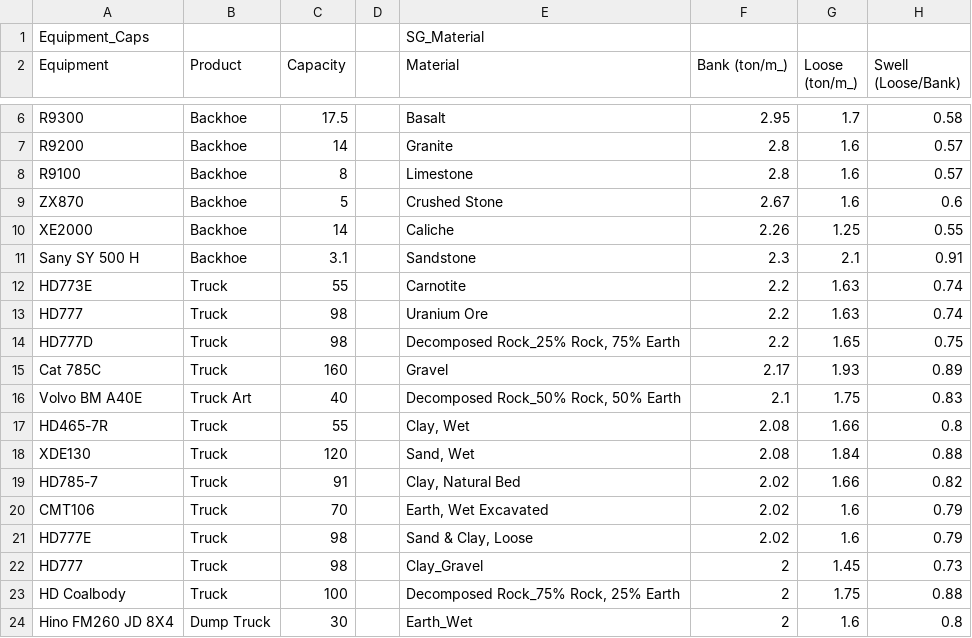
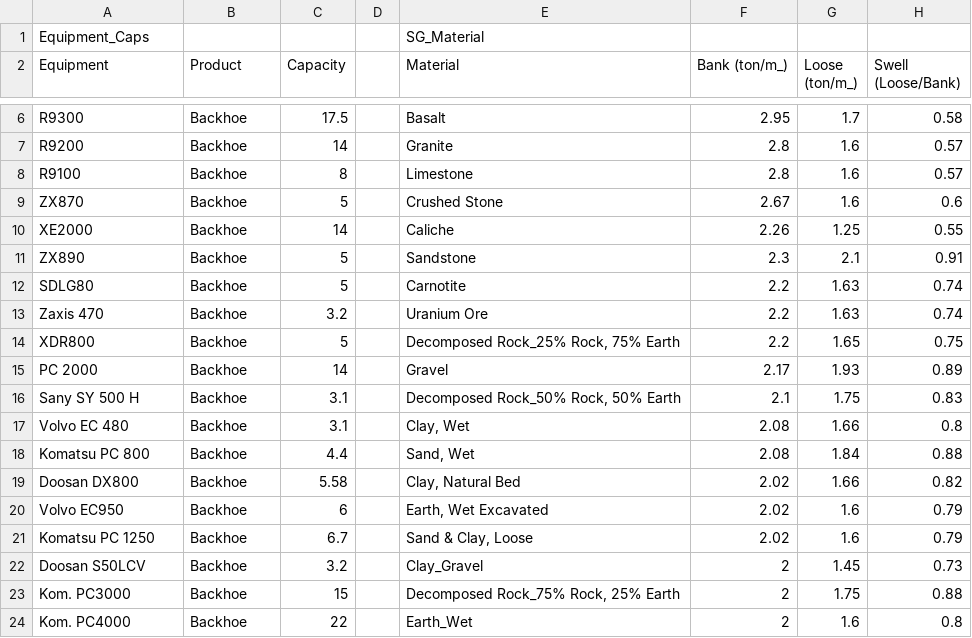
Before and after one commit to prodstat/mfcalc, a CSV file: CONTOH DATA.csv, drawn as a sheet; only a part is shown, gaps mark what is left out; the diff covers the shown part only; the diff names each change by its address in the sheet, - before the commit and + after, or states it on an @@ line.

Commit message:
Add files via upload

```diff
--- a/CONTOH DATA.csv
+++ b/CONTOH DATA.csv
-A11 (Equipment): Sany SY 500 H
+A11 (Equipment): ZX890
-C11 (Capacity): 3.1
+C11 (Capacity): 5
-A12 (Equipment): HD773E
+A12 (Equipment): SDLG80
-B12:B15 (Product): Truck
+B12:B15 (Product): Backhoe
-C12 (Capacity): 55
+C12 (Capacity): 5
-A13 (Equipment): HD777
+A13 (Equipment): Zaxis 470
-C13 (Capacity): 98
+C13 (Capacity): 3.2
-A14 (Equipment): HD777D
+A14 (Equipment): XDR800
-C14 (Capacity): 98
+C14 (Capacity): 5
-A15 (Equipment): Cat 785C
+A15 (Equipment): PC 2000
-C15 (Capacity): 160
+C15 (Capacity): 14
-A16 (Equipment): Volvo BM A40E
+A16 (Equipment): Sany SY 500 H
-B16 (Product): Truck Art
+B16 (Product): Backhoe
-C16 (Capacity): 40
+C16 (Capacity): 3.1
-A17 (Equipment): HD465-7R
+A17 (Equipment): Volvo EC 480
-B17:B23 (Product): Truck
+B17:B23 (Product): Backhoe
-C17 (Capacity): 55
+C17 (Capacity): 3.1
-A18 (Equipment): XDE130
+A18 (Equipment): Komatsu PC 800
-C18 (Capacity): 120
+C18 (Capacity): 4.4
-A19 (Equipment): HD785-7
+A19 (Equipment): Doosan DX800
-C19 (Capacity): 91
+C19 (Capacity): 5.58
-A20 (Equipment): CMT106
+A20 (Equipment): Volvo EC950
-C20 (Capacity): 70
+C20 (Capacity): 6
-A21 (Equipment): HD777E
+A21 (Equipment): Komatsu PC 1250
-C21 (Capacity): 98
+C21 (Capacity): 6.7
-A22 (Equipment): HD777
+A22 (Equipment): Doosan S50LCV
-C22 (Capacity): 98
+C22 (Capacity): 3.2
-A23 (Equipment): HD Coalbody
+A23 (Equipment): Kom. PC3000
-C23 (Capacity): 100
+C23 (Capacity): 15
-A24 (Equipment): Hino FM260 JD 8X4
+A24 (Equipment): Kom. PC4000
-B24 (Product): Dump Truck
+B24 (Product): Backhoe
-C24 (Capacity): 30
+C24 (Capacity): 22
```
Also changed, not shown: 6 edited cells elsewhere in this file.
